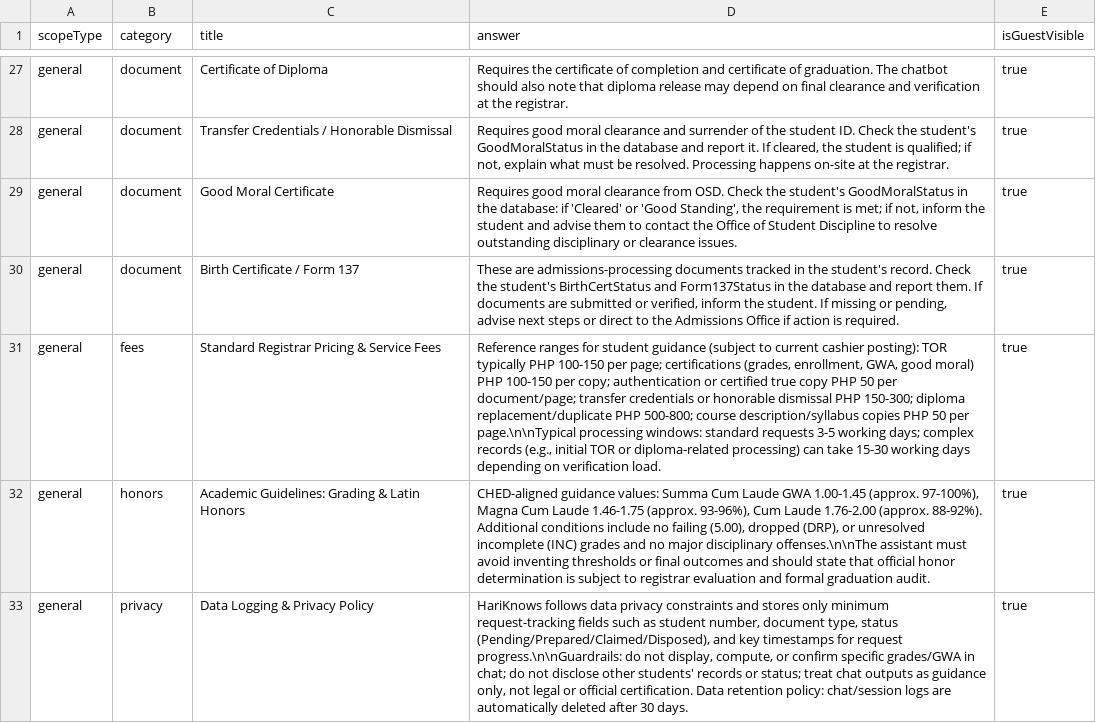
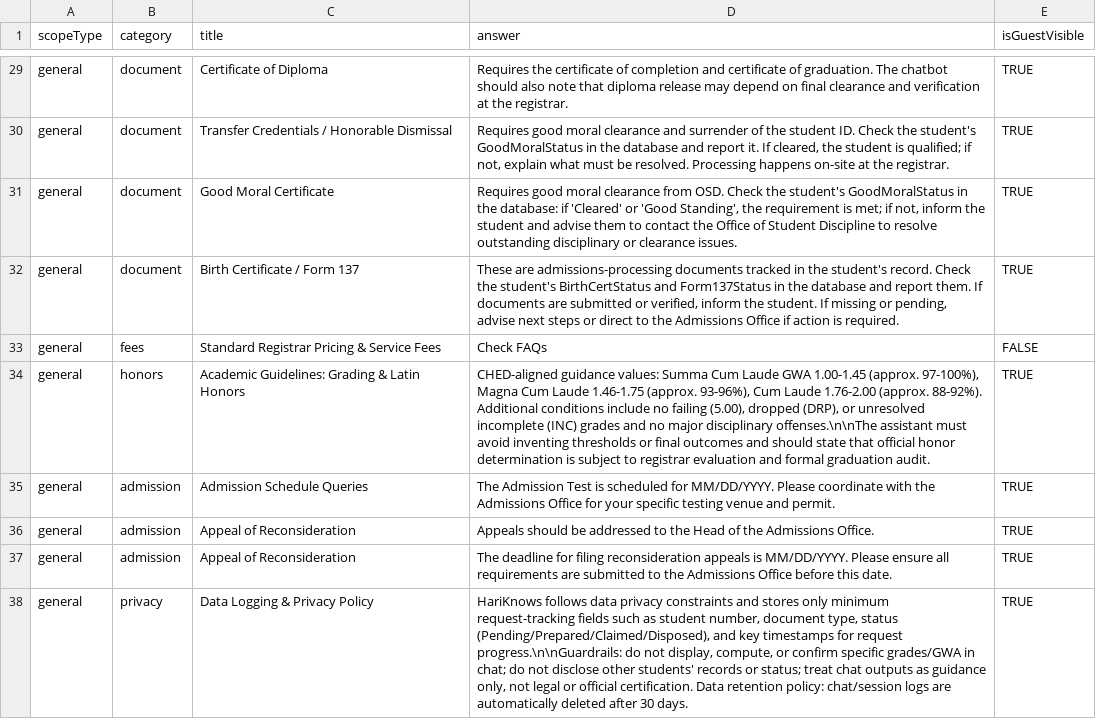
Before and after one commit to IJMPLM/HariKnows, a CSV file: docs/context/consolidated_context.csv, drawn as a sheet; only a part is shown, gaps mark what is left out; addresses are those after the commit; the diff covers the shown part only; the diff names each change by its address in the sheet, - before the commit and + after, or states it on an @@ line.

```diff
--- a/docs/context/consolidated_context.csv
+++ b/docs/context/consolidated_context.csv
-E29:E32 (isGuestVisible): true
+E29:E32 (isGuestVisible): TRUE
-D33 (answer): Reference ranges for student guidance (subject to current cashier posting): TOR typically PHP 100-150 per page; certifications (grades, enrollment, GWA, good moral) PHP 100-150 per copy; authentication or certified true copy PHP 50 per document/page; transfer credentials or honorable dismissal PHP 150-300; diploma replacement/duplicate PHP 500-800; course description/syllabus copies PHP 50 per page.\n\nTypical processing windows: standard requests 3-5 working days; complex records (e.g., initial TOR or diploma-related processing) can take 15-30 working days depending on verification load.
+D33 (answer): Check FAQs
-E33 (isGuestVisible): true
+E33 (isGuestVisible): FALSE
-E34 (isGuestVisible): true
+E34 (isGuestVisible): TRUE
+row 35: general | admission | Admission Schedule Queries | The Admission Test is scheduled for MM/DD/YYYY. Please coordinate with the Admissions Office for your specific testing venue and permit. | TRUE
+row 36: general | admission | Appeal of Reconsideration | Appeals should be addressed to the Head of the Admissions Office. | TRUE
+row 37: general | admission | Appeal of Reconsideration | The deadline for filing reconsideration appeals is MM/DD/YYYY. Please ensure all requirements are submitted to the Admissions Office before this date. | TRUE
-E38 (isGuestVisible): true
+E38 (isGuestVisible): TRUE
```
Also changed, not shown: 2 added rows and 26 edited cells elsewhere in this file, docs/context/faqs.csv, 35 other files.
